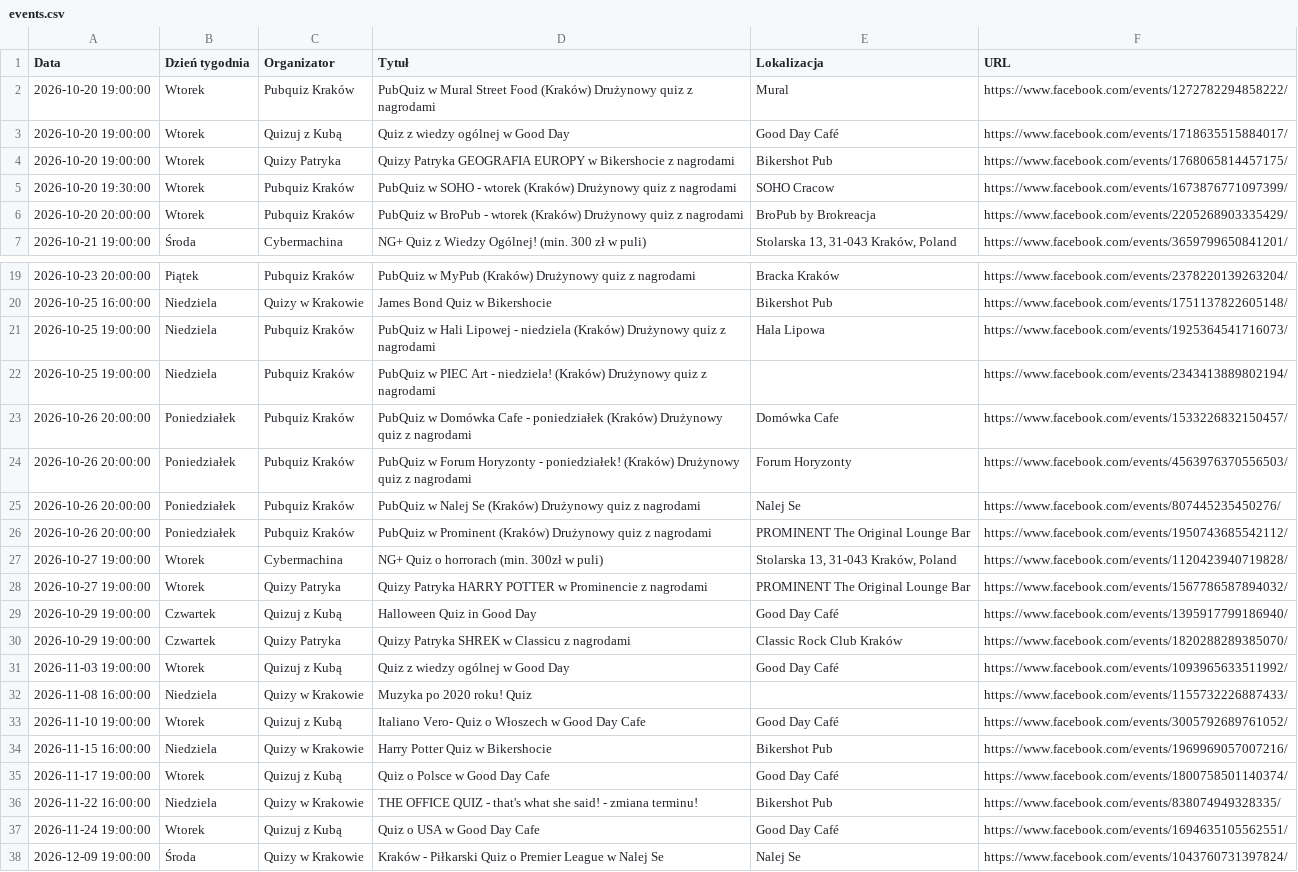
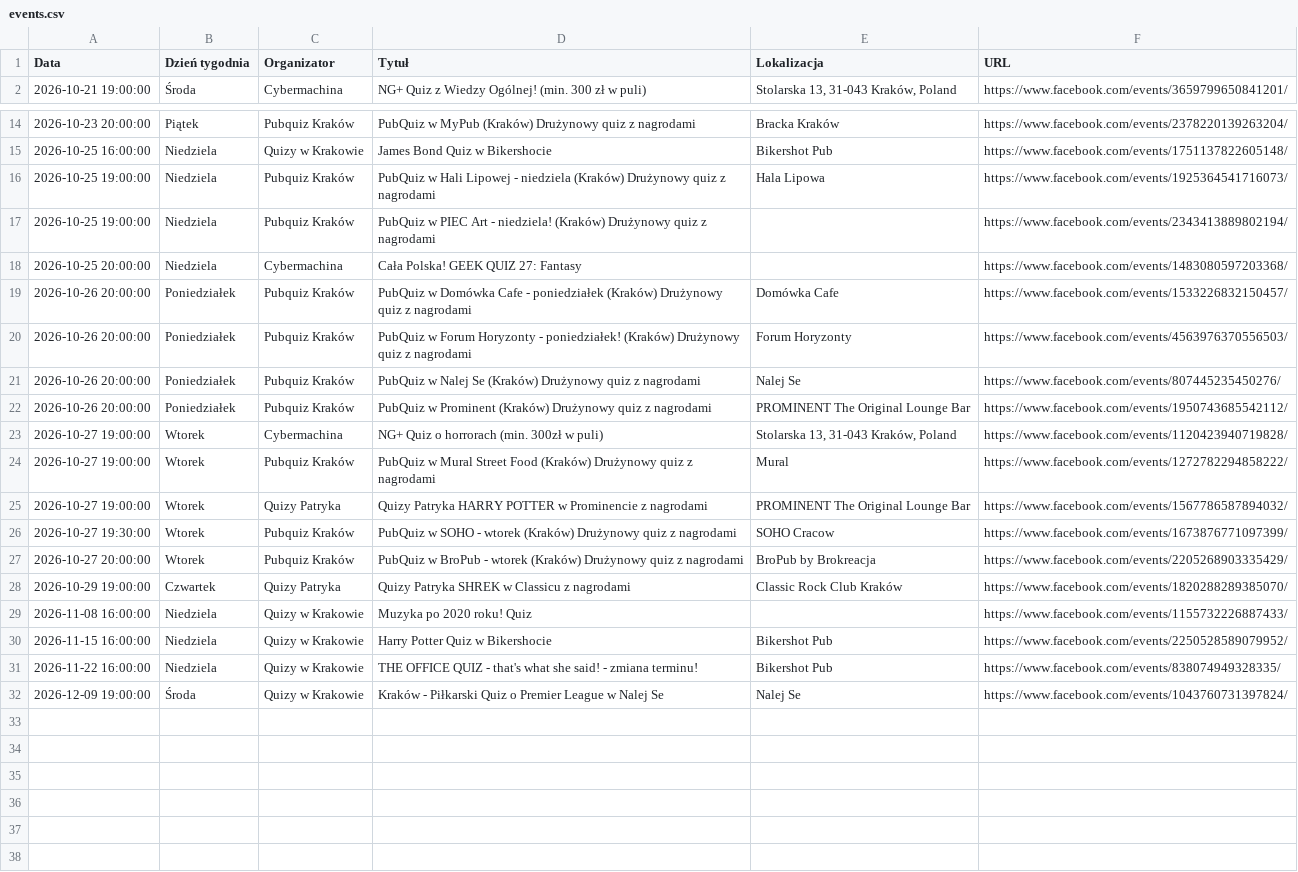
Before and after one commit to jwnuk/quiz_finder, a CSV file: events.csv, drawn as a sheet; only a part is shown, gaps mark what is left out.

```diff
--- a/events.csv
+++ b/events.csv
@@ -1,7 +1,2 @@
 Data,Dzień tygodnia,Organizator,Tytuł,Lokalizacja,URL
-2026-10-20 19:00:00,Wtorek,Pubquiz Kraków,PubQuiz w Mural Street Food (Kraków) Drużynowy quiz z nagrodami,Mural,https://www.facebook.com/events/1272782294858222/
-2026-10-20 19:00:00,Wtorek,Quizuj z Kubą,Quiz z wiedzy ogólnej w Good Day,Good Day Café,https://www.facebook.com/events/1718635515884017/
-2026-10-20 19:00:00,Wtorek,Quizy Patryka,Quizy Patryka GEOGRAFIA EUROPY w Bikershocie z nagrodami,Bikershot Pub,https://www.facebook.com/events/1768065814457175/
-2026-10-20 19:30:00,Wtorek,Pubquiz Kraków,PubQuiz w SOHO - wtorek (Kraków) Drużynowy quiz z nagrodami,SOHO Cracow,https://www.facebook.com/events/1673876771097399/
-2026-10-20 20:00:00,Wtorek,Pubquiz Kraków,PubQuiz w BroPub - wtorek (Kraków) Drużynowy quiz z nagrodami,BroPub by Brokreacja,https://www.facebook.com/events/2205268903335429/
 2026-10-21 19:00:00,Środa,Cybermachina,NG+ Quiz z Wiedzy Ogólnej! (min. 300 zł w puli),"Stolarska 13, 31-043 Kraków, Poland",https://www.facebook.com/events/3659799650841201/
@@ -22,2 +17,3 @@ Data,Dzień tygodnia,Organizator,Tytuł,Lokalizacja,URL
 2026-10-25 19:00:00,Niedziela,Pubquiz Kraków,PubQuiz w PIEC Art - niedziela! (Kraków) Drużynowy quiz z nagrodami,,https://www.facebook.com/events/2343413889802194/
+2026-10-25 20:00:00,Niedziela,Cybermachina,Cała Polska! GEEK QUIZ 27: Fantasy,,https://www.facebook.com/events/1483080597203368/
 2026-10-26 20:00:00,Poniedziałek,Pubquiz Kraków,PubQuiz w Domówka Cafe - poniedziałek (Kraków) Drużynowy quiz z nagrodami,Domówka Cafe,https://www.facebook.com/events/1533226832150457/
@@ -27,12 +23,10 @@ Data,Dzień tygodnia,Organizator,Tytuł,Lokalizacja,URL
 2026-10-27 19:00:00,Wtorek,Cybermachina,NG+ Quiz o horrorach (min. 300zł w puli),"Stolarska 13, 31-043 Kraków, Poland",https://www.facebook.com/events/1120423940719828/
+2026-10-27 19:00:00,Wtorek,Pubquiz Kraków,PubQuiz w Mural Street Food (Kraków) Drużynowy quiz z nagrodami,Mural,https://www.facebook.com/events/1272782294858222/
 2026-10-27 19:00:00,Wtorek,Quizy Patryka,Quizy Patryka HARRY POTTER w Prominencie z nagrodami,PROMINENT The Original Lounge Bar,https://www.facebook.com/events/1567786587894032/
-2026-10-29 19:00:00,Czwartek,Quizuj z Kubą,Halloween Quiz in Good Day,Good Day Café,https://www.facebook.com/events/1395917799186940/
+2026-10-27 19:30:00,Wtorek,Pubquiz Kraków,PubQuiz w SOHO - wtorek (Kraków) Drużynowy quiz z nagrodami,SOHO Cracow,https://www.facebook.com/events/1673876771097399/
+2026-10-27 20:00:00,Wtorek,Pubquiz Kraków,PubQuiz w BroPub - wtorek (Kraków) Drużynowy quiz z nagrodami,BroPub by Brokreacja,https://www.facebook.com/events/2205268903335429/
 2026-10-29 19:00:00,Czwartek,Quizy Patryka,Quizy Patryka SHREK w Classicu z nagrodami,Classic Rock Club Kraków,https://www.facebook.com/events/1820288289385070/
-2026-11-03 19:00:00,Wtorek,Quizuj z Kubą,Quiz z wiedzy ogólnej w Good Day,Good Day Café,https://www.facebook.com/events/1093965633511992/
 2026-11-08 16:00:00,Niedziela,Quizy w Krakowie,Muzyka po 2020 roku! Quiz,,https://www.facebook.com/events/1155732226887433/
-2026-11-10 19:00:00,Wtorek,Quizuj z Kubą,Italiano Vero- Quiz o Włoszech w Good Day Cafe,Good Day Café,https://www.facebook.com/events/3005792689761052/
-2026-11-15 16:00:00,Niedziela,Quizy w Krakowie,Harry Potter Quiz w Bikershocie,Bikershot Pub,https://www.facebook.com/events/1969969057007216/
-2026-11-17 19:00:00,Wtorek,Quizuj z Kubą,Quiz o Polsce w Good Day Cafe,Good Day Café,https://www.facebook.com/events/1800758501140374/
+2026-11-15 16:00:00,Niedziela,Quizy w Krakowie,Harry Potter Quiz w Bikershocie,Bikershot Pub,https://www.facebook.com/events/2250528589079952/
 2026-11-22 16:00:00,Niedziela,Quizy w Krakowie,THE OFFICE QUIZ - that's what she said! - zmiana terminu!,Bikershot Pub,https://www.facebook.com/events/838074949328335/
-2026-11-24 19:00:00,Wtorek,Quizuj z Kubą,Quiz o USA w Good Day Cafe,Good Day Café,https://www.facebook.com/events/1694635105562551/
 2026-12-09 19:00:00,Środa,Quizy w Krakowie,Kraków - Piłkarski Quiz o Premier League w Nalej Se,Nalej Se,https://www.facebook.com/events/1043760731397824/
```
